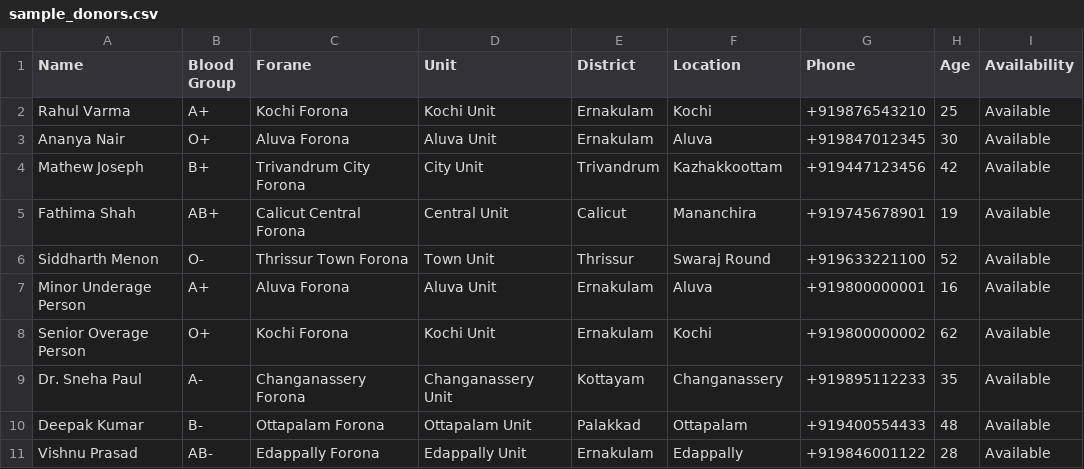
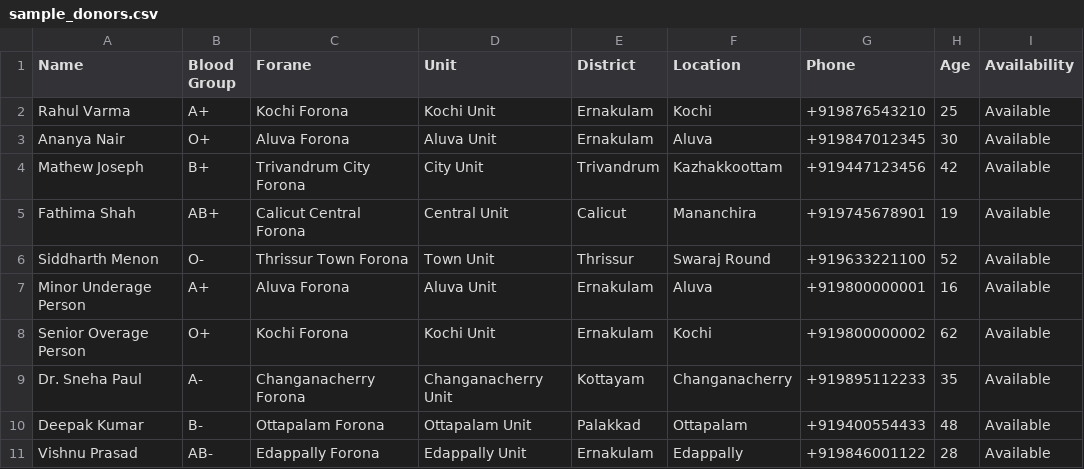
Before and after one commit to yuvadeeptismymchryathiroopatha/BloodDonors, a CSV file: sample_donors.csv, drawn as a sheet.

Commit message:
update all occurrences of CHANGANASSERY to Changanacherry across HTML titles, headers, descriptions, footers, documentation, and sample data

```diff
--- a/sample_donors.csv
+++ b/sample_donors.csv
@@ -8,3 +8,3 @@ Minor Underage Person,A+,Aluva Forona,Aluva Unit,Ernakulam,Aluva,+919800000001,1
 Senior Overage Person,O+,Kochi Forona,Kochi Unit,Ernakulam,Kochi,+919800000002,62,Available
-Dr. Sneha Paul,A-,Changanassery Forona,Changanassery Unit,Kottayam,Changanassery,+919895112233,35,Available
+Dr. Sneha Paul,A-,Changanacherry Forona,Changanacherry Unit,Kottayam,Changanacherry,+919895112233,35,Available
 Deepak Kumar,B-,Ottapalam Forona,Ottapalam Unit,Palakkad,Ottapalam,+919400554433,48,Available
```
Also changed, not shown: 4 other files.
